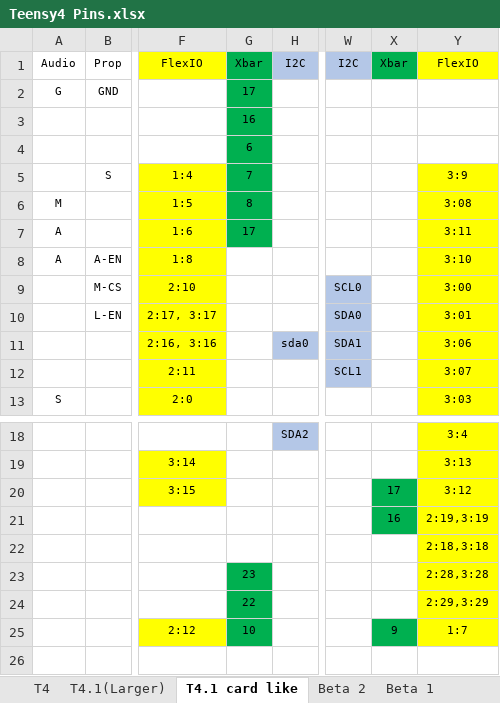
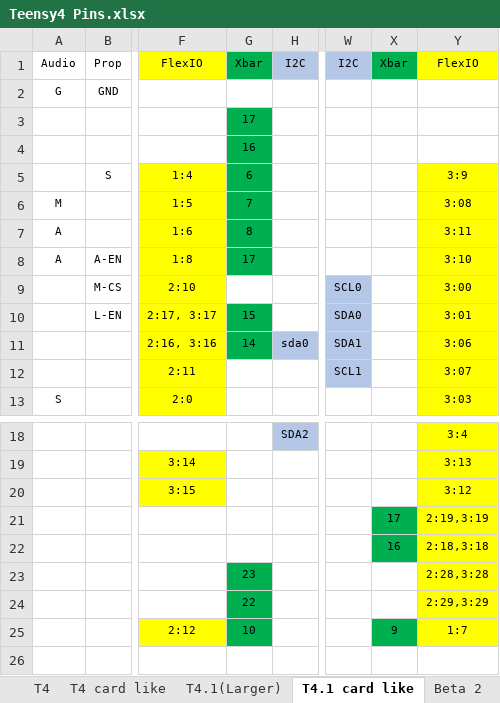
Before and after one commit to KurtE/TeensyDocuments, an Excel workbook: Teensy4 Pins.xlsx, sheet T4.1 card like, drawn as a sheet; only a part is shown, gaps mark what is left out; values as stored, in another font and other column widths than the file's, no borders; charts and pictures not drawn; the diff names each change by its address in the sheet, - before the commit and + after, or states it on an @@ line.

Commit message:
T4 and T4.1 update XBAR pins on card like

```diff
--- a/Teensy4 Pins.xlsx (sheet T4.1 card like)
+++ b/Teensy4 Pins.xlsx (sheet T4.1 card like)
+sheet tab: T4 card like
-G2: 17
+G2: (empty)
-G2 fill: #00B050
+G2 fill: none
-G3: 16
+G3: 17
-G4: 6
+G4: 16
-G5: 7
+G5: 6
-G6: 8
+G6: 7
-G7: 17
+G7: 8
-G8: (empty)
+G8: 17
-G8 fill: none
+G8 fill: #00B050
-G10: (empty)
+G10: 15
-G10:G11 fill: none
+G10:G11 fill: #00B050
-G11: (empty)
+G11: 14
-X20: 17
+X20: (empty)
-X20 fill: #00B050
+X20 fill: none
-X21: 16
+X21: 17
-X22: (empty)
+X22: 16
-X22 fill: none
+X22 fill: #00B050
```
Also changed, not shown: charts or pictures.
